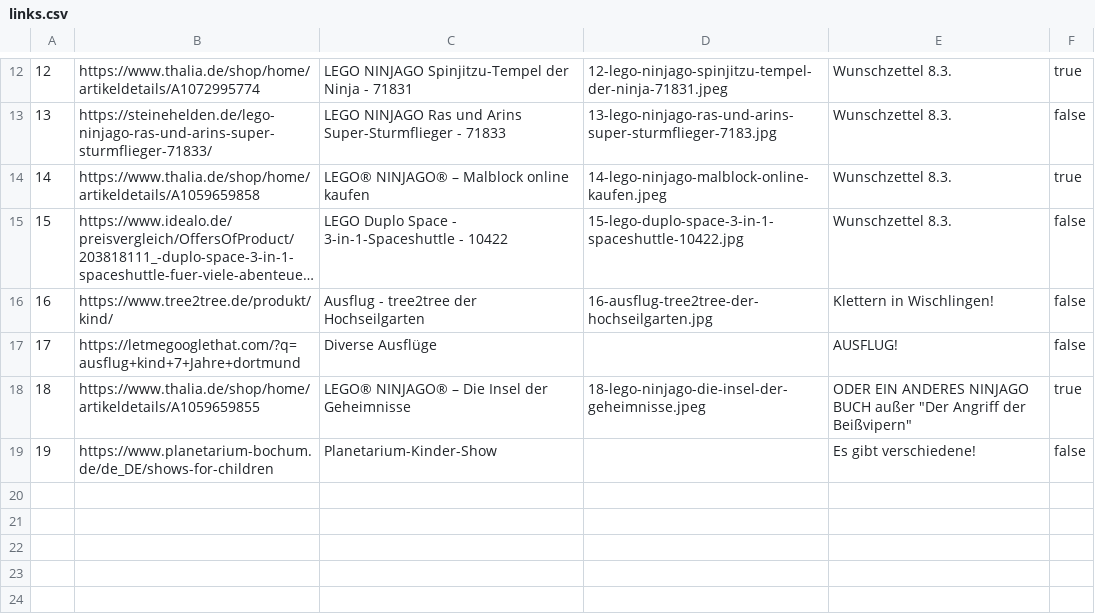
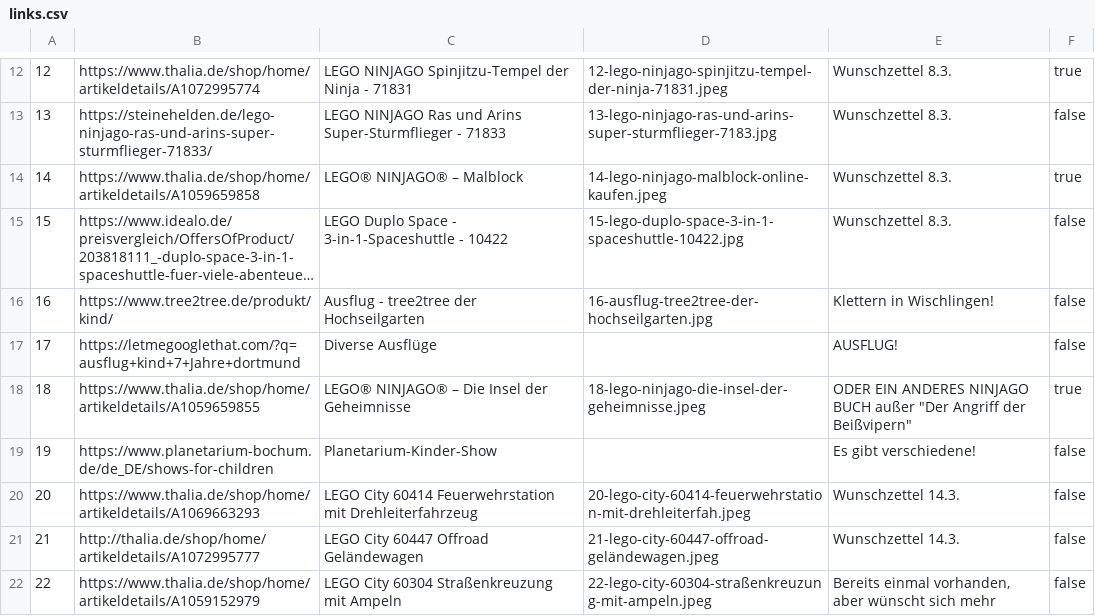
Before and after one commit to temme-stefan/listen, a CSV file: artur/links.csv, drawn as a sheet; only a part is shown, gaps mark what is left out; long unchanged cells end in …; the diff names each change by its address in the sheet, - before the commit and + after, or states it on an @@ line.

```diff
--- a/artur/links.csv
+++ b/artur/links.csv
-C14: LEGO® NINJAGO® – Malblock online kaufen
+C14: LEGO® NINJAGO® – Malblock
+row 20: 20 | https://www.thalia.de/shop/home/artikeldetails/A1069663293 | LEGO City 60414 Feuerwehrstation mit Drehleiterfahrzeug | 20-lego-city-60414-feuerwehrstation-mit-drehleiterfah.jpeg | Wunschzettel 14.3. | false
+row 21: 21 | http://thalia.de/shop/home/artikeldetails/A1072995777 | LEGO City 60447 Offroad Geländewagen | 21-lego-city-60447-offroad-geländewagen.jpeg | Wunschzettel 14.3. | false
+row 22: 22 | https://www.thalia.de/shop/home/artikeldetails/A1059152979 | LEGO City 60304 Straßenkreuzung mit Ampeln | 22-lego-city-60304-straßenkreuzung-mit-ampeln.jpeg | Bereits einmal vorhanden, aber wünscht sich mehr | false
```
Also changed, not shown: 3 other files.
